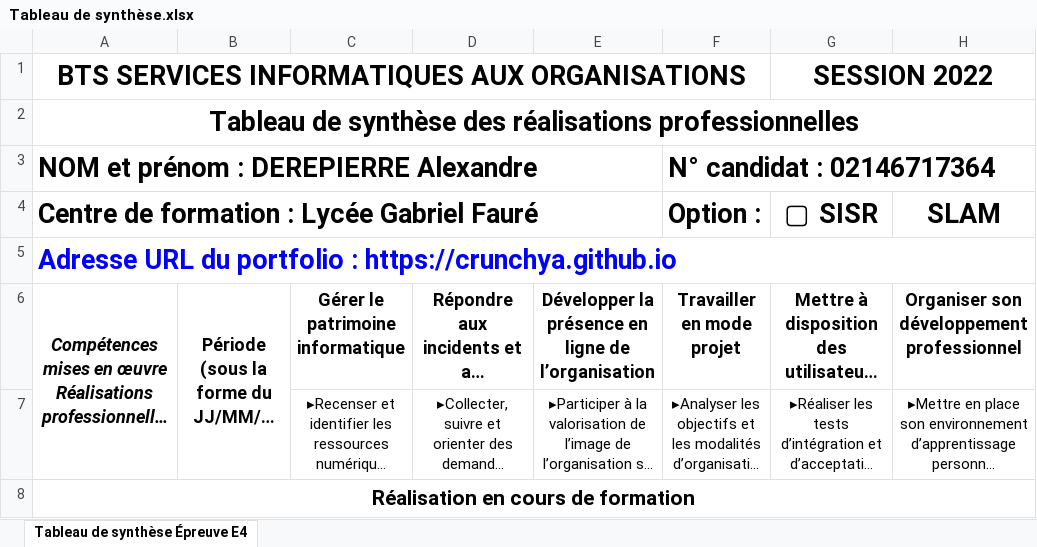
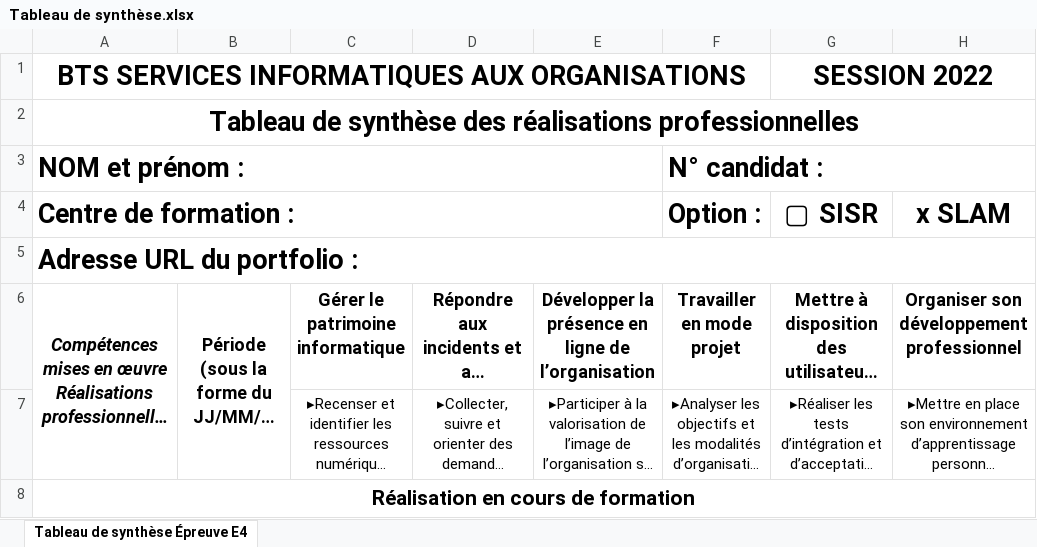
Before and after one commit to Crunchya/Crunchya.github-io, an Excel workbook: files/Tableau de synthèse.xlsx, sheet Tableau de synthèse Épreuve E4, drawn as a sheet; only a part is shown; long unchanged cells end in …; values as stored, in another font and other column widths than the file's, no borders; charts and pictures not drawn; removed rows and columns are numbered as before the commit, all else as after; the diff covers the shown part only; the diff names each change by its address in the sheet, - before the commit and + after, or states it on an @@ line.

```diff
--- a/files/Tableau de synthèse.xlsx (sheet Tableau de synthèse Épreuve E4)
+++ b/files/Tableau de synthèse.xlsx (sheet Tableau de synthèse Épreuve E4)
-row 3: NOM et prénom : DEREPIERRE Alexandre |  |  |  |  | N° candidat : 02146717364
+row 3: NOM et prénom : |  |  |  |  | N° candidat :
-A4: Centre de formation : Lycée Gabriel Fauré
+A4: Centre de formation :
-H4: SLAM
+H4: x SLAM
-A5: Adresse URL du portfolio : https://crunchya.github.io
+A5: Adresse URL du portfolio :
-A5 text colour: #0000FF
+A5 text colour: black
```
Also changed, not shown: 2 added rows, 2 removed rows and 19 edited cells elsewhere in this sheet, charts or pictures, 11 other files.
